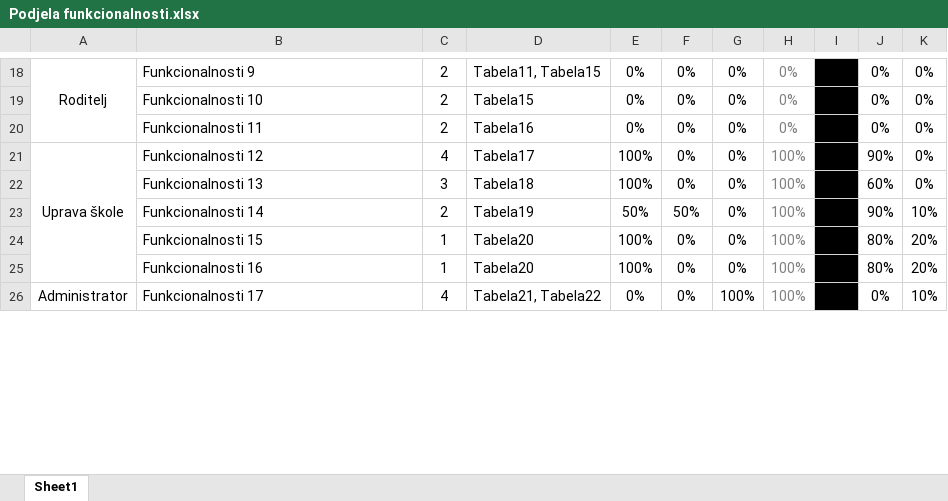
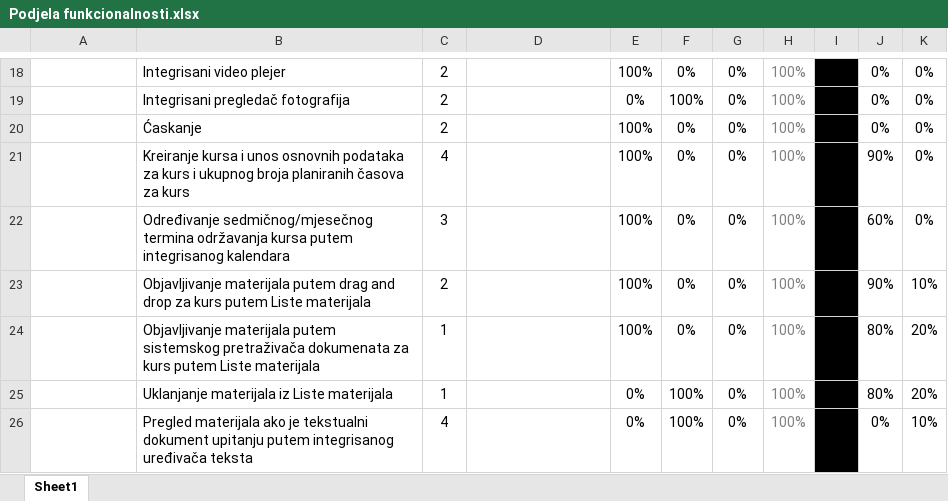
Before and after one commit to RokyMoi/EducConnect, an Excel workbook: dokumenti/Podjela funkcionalnosti.xlsx, sheet Sheet1, drawn as a sheet; only a part is shown, gaps mark what is left out; values as stored, in another font and other column widths than the file's, no borders; charts and pictures and conditional formats not drawn; removed rows and columns are numbered as before the commit, all else as after; the diff covers the shown part only; the diff names each change by its address in the sheet, - before the commit and + after, or states it on an @@ line.

Commit message:
Dodana raspodjela funkcionalnosti

```diff
--- a/dokumenti/Podjela funkcionalnosti.xlsx (sheet Sheet1)
+++ b/dokumenti/Podjela funkcionalnosti.xlsx (sheet Sheet1)
-A18: Roditelj
+A18: (empty)
-A18:A20 merged
-B18: Funkcionalnosti 9
+B18: Integrisani video plejer
-D18: Tabela11, Tabela15
+D18: (empty)
-E18: 0%
+E18: 100%
-H18:H20: 0%
+H18:H20: 100%
-B19: Funkcionalnosti 10
+B19: Integrisani pregledač fotografija
-D19: Tabela15
+D19: (empty)
-F19: 0%
+F19: 100%
-B20: Funkcionalnosti 11
+B20: Ćaskanje
-D20: Tabela16
+D20: (empty)
-E20: 0%
+E20: 100%
-A21: Uprava škole
+A21: (empty)
-A21:A25 merged
-B21: Funkcionalnosti 12
+B21: Kreiranje kursa i unos osnovnih podataka za kurs i ukupnog broja planiranih časova za kurs
-D21: Tabela17
+D21: (empty)
-B22: Funkcionalnosti 13
+B22: Određivanje sedmičnog/mjesečnog termina održavanja kursa putem integrisanog kalendara
-D22: Tabela18
+D22: (empty)
-B23: Funkcionalnosti 14
+B23: Objavljivanje materijala putem drag and drop za kurs putem Liste materijala
-D23: Tabela19
+D23: (empty)
-E23: 50%
+E23: 100%
-F23: 50%
+F23: 0%
-B24: Funkcionalnosti 15
+B24: Objavljivanje materijala putem sistemskog pretraživača dokumenata za kurs putem Liste materijala
-D24:D25: Tabela20
+D24:D25: (empty)
-B25: Funkcionalnosti 16
+B25: Uklanjanje materijala iz Liste materijala
-E25: 100%
+E25: 0%
-F25:F26: 0%
+F25:F26: 100%
-A26: Administrator
+A26: (empty)
-A26:A30 merged
-B26: Funkcionalnosti 17
+B26: Pregled materijala ako je tekstualni dokument upitanju putem integrisanog uređivača teksta
-D26: Tabela21, Tabela22
+D26: (empty)
-G26: 100%
+G26: 0%
```
Also changed, not shown: 176 added rows, 87 edited cells and merged cells elsewhere in this sheet, formulas that keep their value, charts or pictures.
